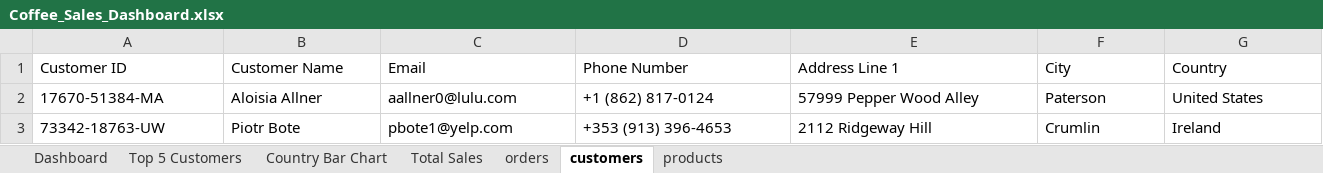
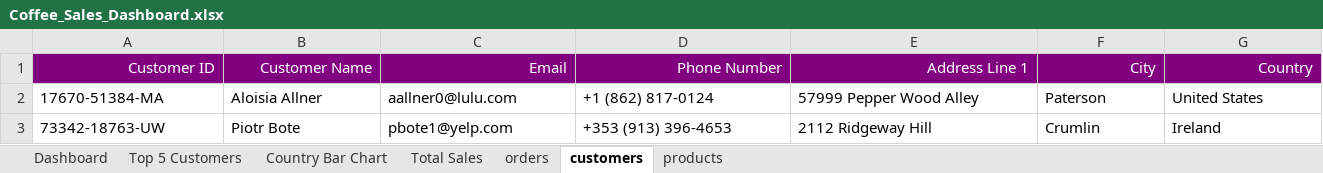
Before and after one commit to mahimaagarwal10/Coffee_Sales_Dashboard_Excel, an Excel workbook: Coffee_Sales_Dashboard.xlsx, sheet customers, drawn as a sheet; only a part is shown; values as stored, in another font and other column widths than the file's, no borders; the diff covers the shown part only; the diff names each change by its address in the sheet, - before the commit and + after, or states it on an @@ line.

```diff
--- a/Coffee_Sales_Dashboard.xlsx (sheet customers)
+++ b/Coffee_Sales_Dashboard.xlsx (sheet customers)
@@ A1:G1 fill: none → #800080, text colour: black → #FFFFFF, alignment: left → right @@
```
Also changed, not shown: cell formats elsewhere in this sheet, sheet Total Sales, sheet Top 5 Customers, sheet Country Bar Chart, charts or pictures.
